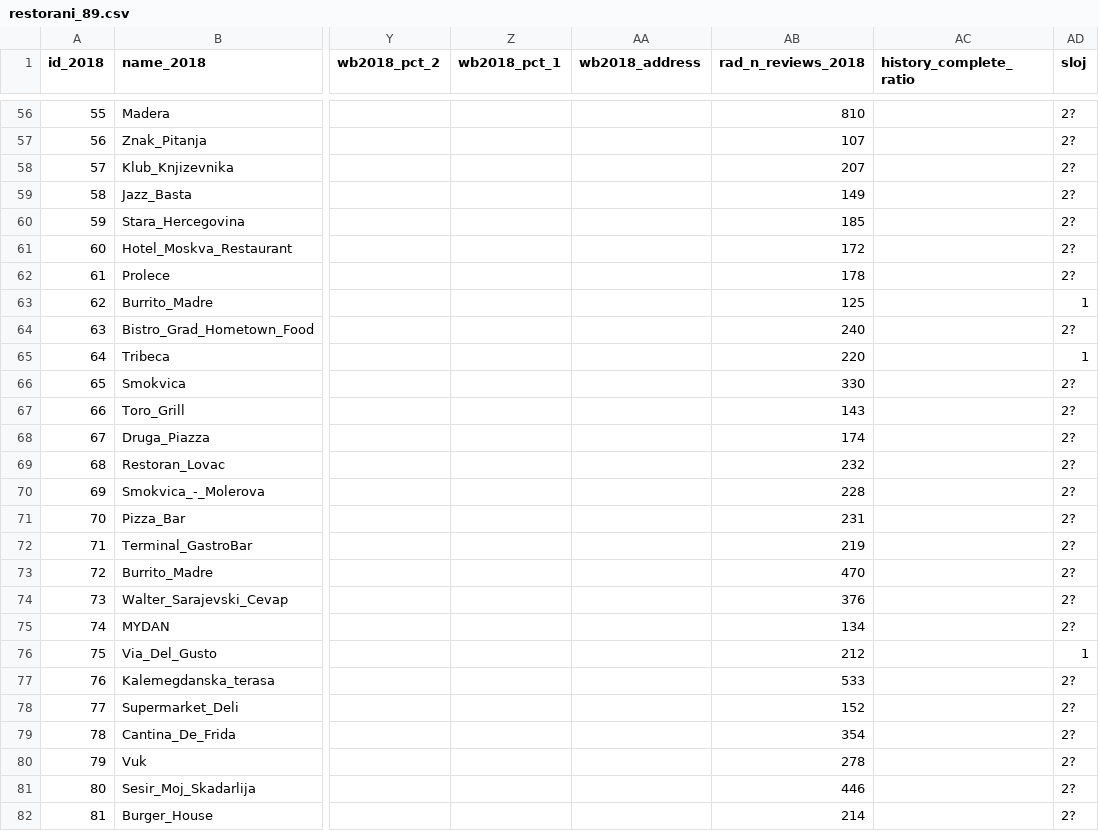
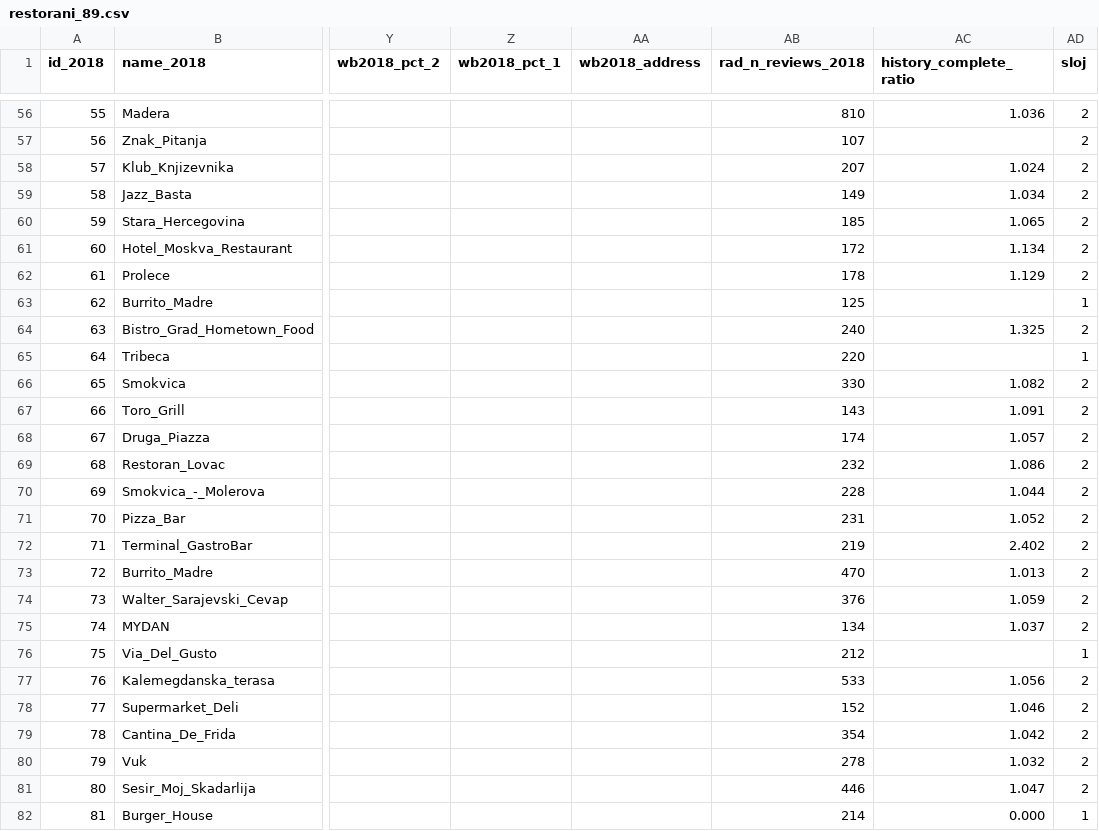
Before and after one commit to RicciRicch/praksa-restorani-beograd, a CSV file: podaci/restorani_89.csv, drawn as a sheet; only a part is shown, gaps mark what is left out; the diff covers the shown part only; the diff names each change by its address in the sheet, - before the commit and + after, or states it on an @@ line.

Commit message:
Korak 2: puna obrada 41.256 recenzija (kaix), provere i slojevi
Svih 74 restorana skinuto 100%, bez duplikata, 74% recenzija do 2018.
history_complete_ratio < 0.9 samo za Burger House. Sloj 2: 73 lokala,
samo sloj 1: 15. Promena aktora upisana u README i PLAN.

```diff
--- a/podaci/restorani_89.csv
+++ b/podaci/restorani_89.csv
-AC56 (history_complete_ratio): (empty)
+AC56 (history_complete_ratio): 1.036
-AD56:AD62 (sloj): 2?
+AD56:AD62 (sloj): 2
-AC58 (history_complete_ratio): (empty)
+AC58 (history_complete_ratio): 1.024
-AC59 (history_complete_ratio): (empty)
+AC59 (history_complete_ratio): 1.034
-AC60 (history_complete_ratio): (empty)
+AC60 (history_complete_ratio): 1.065
-AC61 (history_complete_ratio): (empty)
+AC61 (history_complete_ratio): 1.134
-AC62 (history_complete_ratio): (empty)
+AC62 (history_complete_ratio): 1.129
-AC64 (history_complete_ratio): (empty)
+AC64 (history_complete_ratio): 1.325
-AD64 (sloj): 2?
+AD64 (sloj): 2
-AC66 (history_complete_ratio): (empty)
+AC66 (history_complete_ratio): 1.082
-AD66:AD75 (sloj): 2?
+AD66:AD75 (sloj): 2
-AC67 (history_complete_ratio): (empty)
+AC67 (history_complete_ratio): 1.091
-AC68 (history_complete_ratio): (empty)
+AC68 (history_complete_ratio): 1.057
-AC69 (history_complete_ratio): (empty)
+AC69 (history_complete_ratio): 1.086
-AC70 (history_complete_ratio): (empty)
+AC70 (history_complete_ratio): 1.044
-AC71 (history_complete_ratio): (empty)
+AC71 (history_complete_ratio): 1.052
-AC72 (history_complete_ratio): (empty)
+AC72 (history_complete_ratio): 2.402
-AC73 (history_complete_ratio): (empty)
+AC73 (history_complete_ratio): 1.013
-AC74 (history_complete_ratio): (empty)
+AC74 (history_complete_ratio): 1.059
-AC75 (history_complete_ratio): (empty)
+AC75 (history_complete_ratio): 1.037
-AC77 (history_complete_ratio): (empty)
+AC77 (history_complete_ratio): 1.056
-AD77:AD81 (sloj): 2?
+AD77:AD81 (sloj): 2
-AC78 (history_complete_ratio): (empty)
+AC78 (history_complete_ratio): 1.046
-AC79 (history_complete_ratio): (empty)
+AC79 (history_complete_ratio): 1.042
-AC80 (history_complete_ratio): (empty)
+AC80 (history_complete_ratio): 1.032
-AC81 (history_complete_ratio): (empty)
+AC81 (history_complete_ratio): 1.047
-AC82 (history_complete_ratio): (empty)
+AC82 (history_complete_ratio): 0.000
-AD82 (sloj): 2?
+AD82 (sloj): 1
```
Also changed, not shown: 102 edited cells elsewhere in this file, 7 other files.
